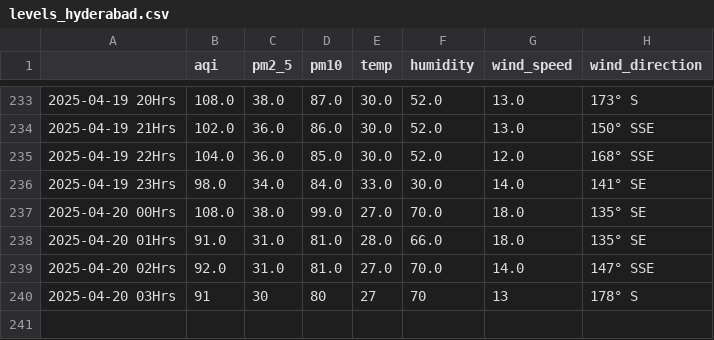
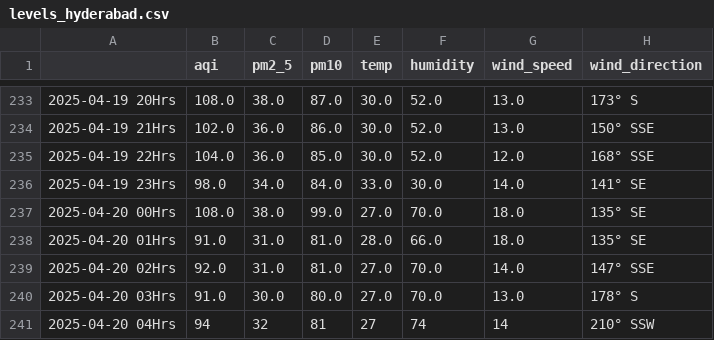
Before and after one commit to Prashant-Sharma-2056/Pollution-Tracker, a CSV file: levels_hyderabad.csv, drawn as a sheet; only a part is shown, gaps mark what is left out.

```diff
--- a/levels_hyderabad.csv
+++ b/levels_hyderabad.csv
@@ -239,2 +239,3 @@
 2025-04-20 02Hrs,92.0,31.0,81.0,27.0,70.0,14.0,147° SSE
-2025-04-20 03Hrs,91,30,80,27,70,13,178° S
+2025-04-20 03Hrs,91.0,30.0,80.0,27.0,70.0,13.0,178° S
+2025-04-20 04Hrs,94,32,81,27,74,14,210° SSW
```
Also changed, not shown: levels_ghaziabad.csv, levels_greater-noida.csv, 4 other files.
